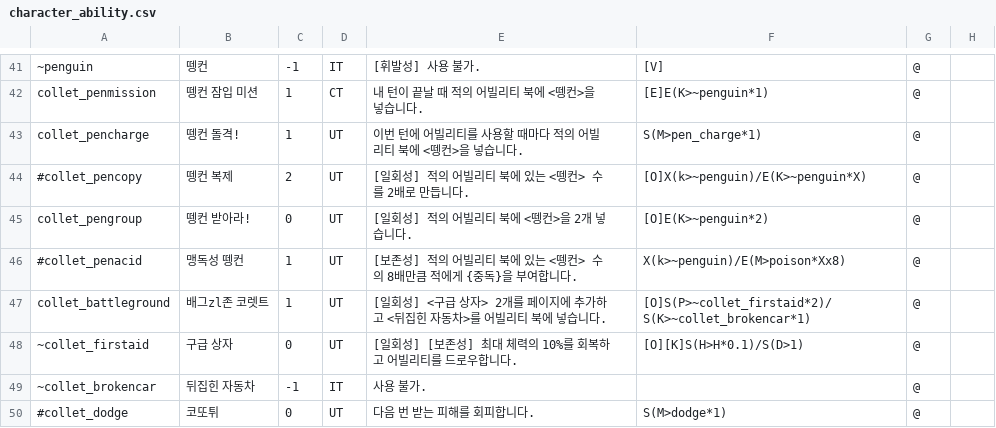
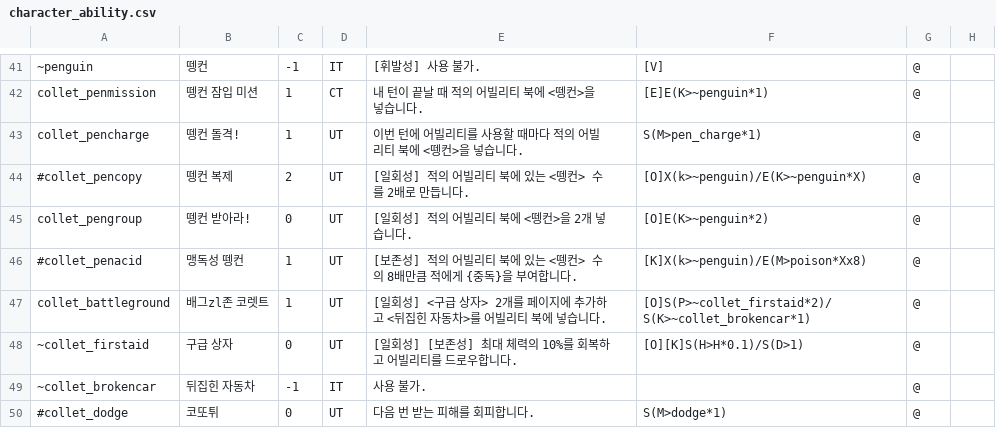
Before and after one commit to RMKroar/Streamers-Rise, a CSV file: character_ability.csv, drawn as a sheet; only a part is shown, gaps mark what is left out.

Commit message:
Update character_ability.csv

```diff
--- a/character_ability.csv
+++ b/character_ability.csv
@@ -45,3 +45,3 @@ collet_pencharge,뗑컨 돌격!,1,UT,이번 턴에 어빌리티를 사용할 때
 collet_pengroup,뗑컨 받아라!,0,UT,[일회성] 적의 어빌리티 북에 <뗑컨>을 2개 넣습니다.,[O]E(K>~penguin*2),@
-#collet_penacid,맹독성 뗑컨,1,UT,[보존성] 적의 어빌리티 북에 있는 <뗑컨> 수의 8배만큼 적에게 {중독}을 부여합니다.,X(k>~penguin)/E(M>poison*Xx8),@
+#collet_penacid,맹독성 뗑컨,1,UT,[보존성] 적의 어빌리티 북에 있는 <뗑컨> 수의 8배만큼 적에게 {중독}을 부여합니다.,[K]X(k>~penguin)/E(M>poison*Xx8),@
 collet_battleground,배그zl존 코렛트,1,UT,[일회성] <구급 상자> 2개를 페이지에 추가하고 <뒤집힌 자동차>를 어빌리티 북에 넣습니다.,[O]S(P>~collet_firstaid*2)/S(K>~collet_brokencar*1),@
```
